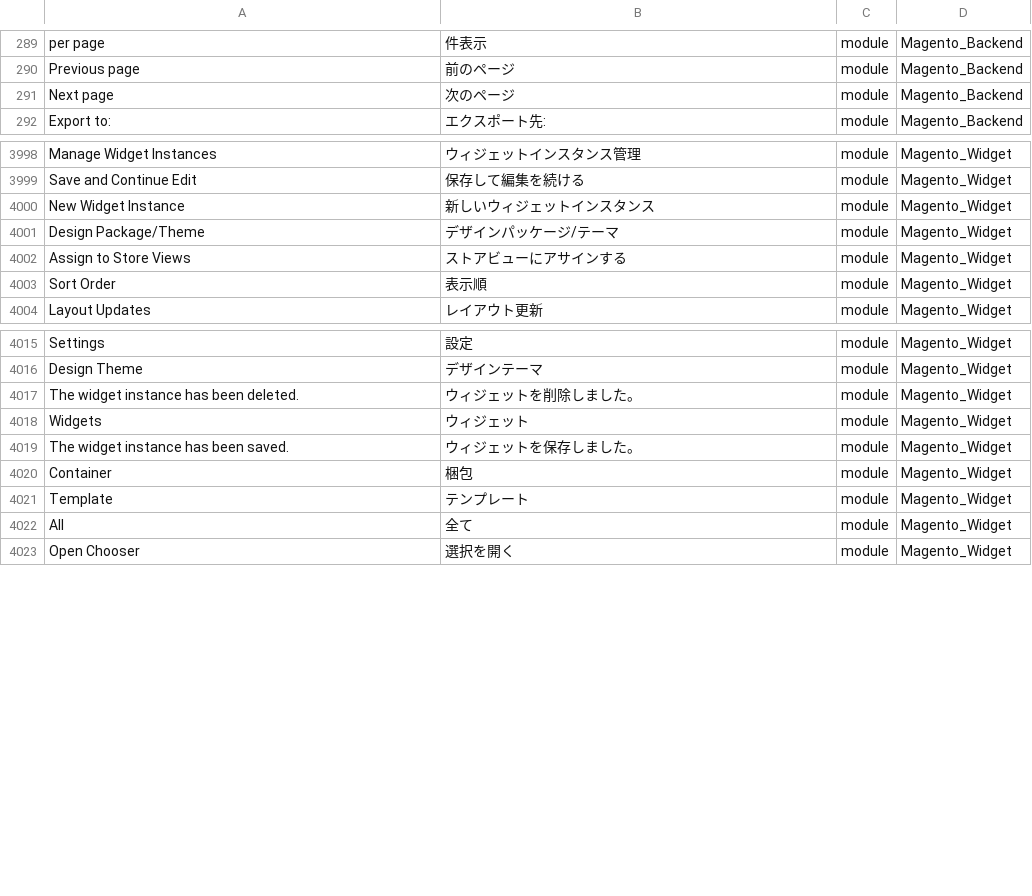
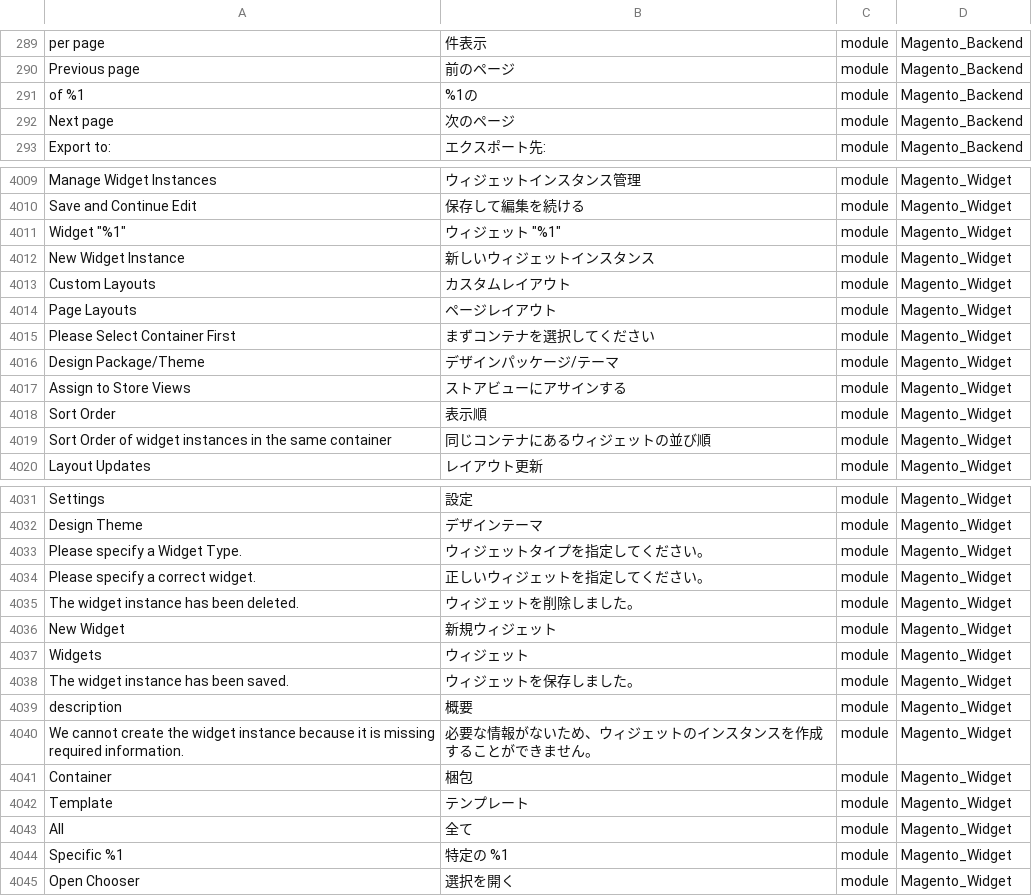
Before and after one commit to Magento2Translations/language_ja_jp, a CSV file: ja_JP.csv, drawn as a sheet; only a part is shown, gaps mark what is left out; the diff covers the shown part only; the diff names each change by its address in the sheet, - before the commit and + after, or states it on an @@ line.

```diff
--- a/ja_JP.csv
+++ b/ja_JP.csv
+row 291: of %1 | %1の | module | Magento_Backend
+row 4011: Widget "%1" | ウィジェット "%1" | module | Magento_Widget
+row 4013: Custom Layouts | カスタムレイアウト | module | Magento_Widget
+row 4014: Page Layouts | ページレイアウト | module | Magento_Widget
+row 4015: Please Select Container First | まずコンテナを選択してください | module | Magento_Widget
+row 4019: Sort Order of widget instances in the same container | 同じコンテナにあるウィジェットの並び順 | module | Magento_Widget
+row 4033: Please specify a Widget Type. | ウィジェットタイプを指定してください。 | module | Magento_Widget
+row 4034: Please specify a correct widget. | 正しいウィジェットを指定してください。 | module | Magento_Widget
+row 4036: New Widget | 新規ウィジェット | module | Magento_Widget
+row 4039: description | 概要 | module | Magento_Widget
+row 4040: We cannot create the widget instance because it is missing required information. | 必要な情報がないため、ウィジェットのインスタンスを作成することができません。 | module | Magento_Widget
+row 4044: Specific %1 | 特定の %1 | module | Magento_Widget
```
Also changed, not shown: 17 added rows elsewhere in this file, 2 other files.
